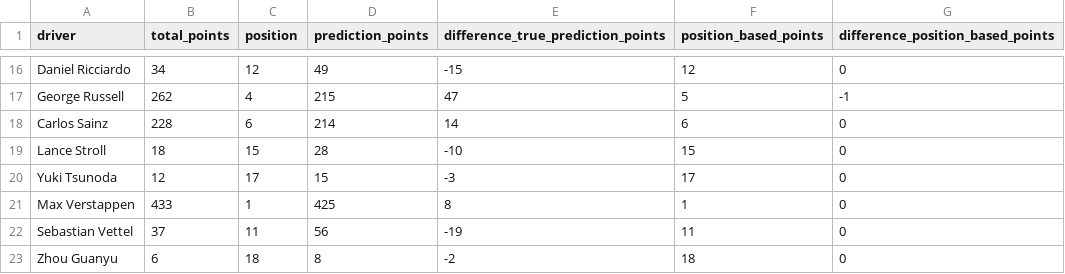
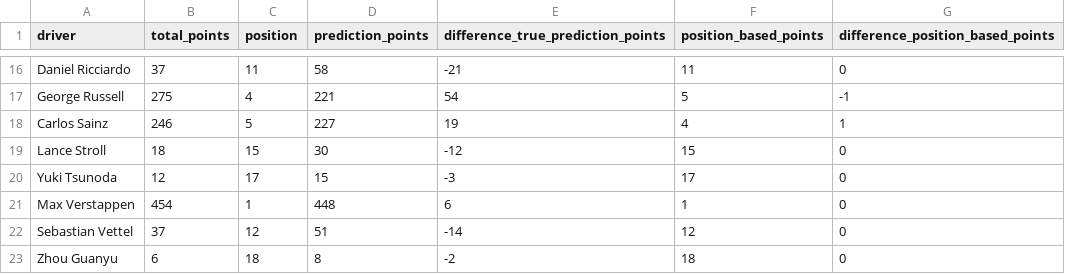
Before and after one commit to brsilvacardoso/F1_Prediction, a CSV file: clean_files/prediction_results/test_prediction_based_points.csv, drawn as a sheet; only a part is shown, gaps mark what is left out; the diff covers the shown part only.

```diff
--- a/clean_files/prediction_results/test_prediction_based_points.csv
+++ b/clean_files/prediction_results/test_prediction_based_points.csv
@@ -16,8 +16,8 @@
-"Daniel Ricciardo",34,12,49,-15,12,0
-"George Russell",262,4,215,47,5,-1
-"Carlos Sainz",228,6,214,14,6,0
-"Lance Stroll",18,15,28,-10,15,0
+"Daniel Ricciardo",37,11,58,-21,11,0
+"George Russell",275,4,221,54,5,-1
+"Carlos Sainz",246,5,227,19,4,1
+"Lance Stroll",18,15,30,-12,15,0
 "Yuki Tsunoda",12,17,15,-3,17,0
-"Max Verstappen",433,1,425,8,1,0
-"Sebastian Vettel",37,11,56,-19,11,0
+"Max Verstappen",454,1,448,6,1,0
+"Sebastian Vettel",37,12,51,-14,12,0
 "Zhou Guanyu",6,18,8,-2,18,0
```
Also changed, not shown: 32 edited cells elsewhere in this file, 4 other files.
